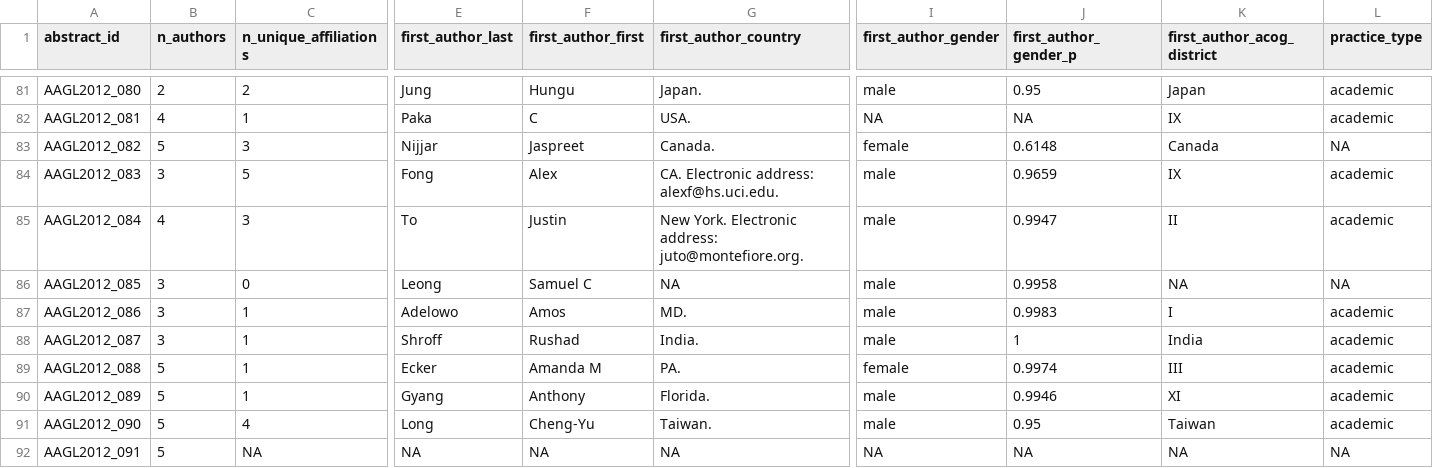
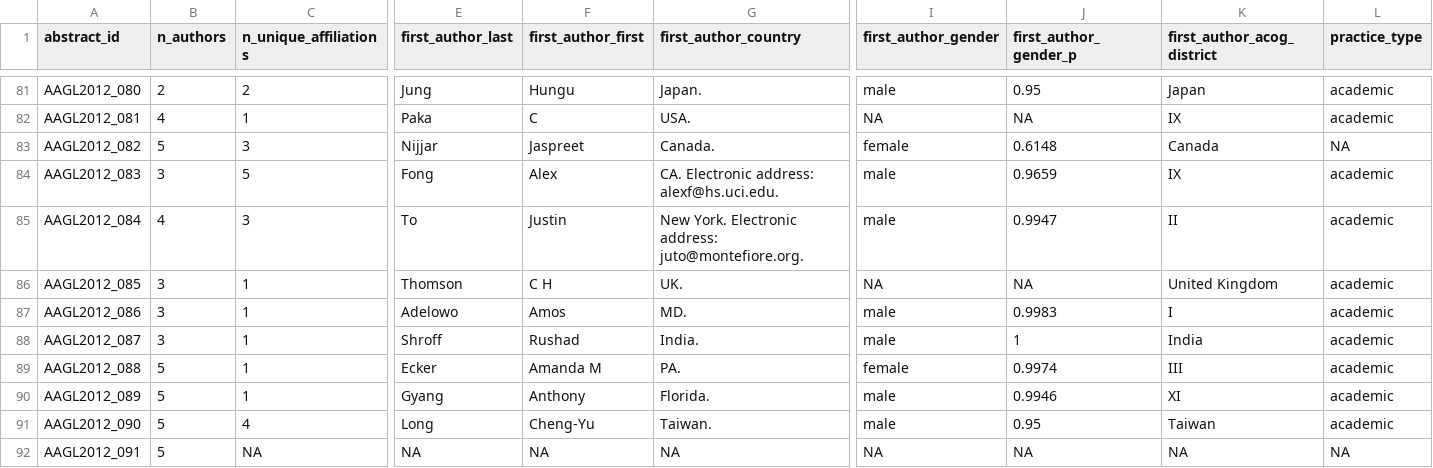
Before and after one commit to mufflyt/abstract_lifetime, a CSV file: data/processed/author_characteristics.csv, drawn as a sheet; only a part is shown, gaps mark what is left out; the diff names each change by its address in the sheet, - before the commit and + after, or states it on an @@ line.

```diff
--- a/data/processed/author_characteristics.csv
+++ b/data/processed/author_characteristics.csv
-C86 (n_unique_affiliations): 0
+C86 (n_unique_affiliations): 1
-E86 (first_author_last): Leong
+E86 (first_author_last): Thomson
-F86 (first_author_first): Samuel C
+F86 (first_author_first): C H
-G86 (first_author_country): NA
+G86 (first_author_country): UK.
-I86 (first_author_gender): male
+I86 (first_author_gender): NA
-J86 (first_author_gender_p): 0.9958
+J86 (first_author_gender_p): NA
-K86 (first_author_acog_district): NA
+K86 (first_author_acog_district): United Kingdom
-L86 (practice_type): NA
+L86 (practice_type): academic
```
Also changed, not shown: data/processed/crossref_candidates.csv, data/processed/matched_pub_types.csv, 27 other files.
